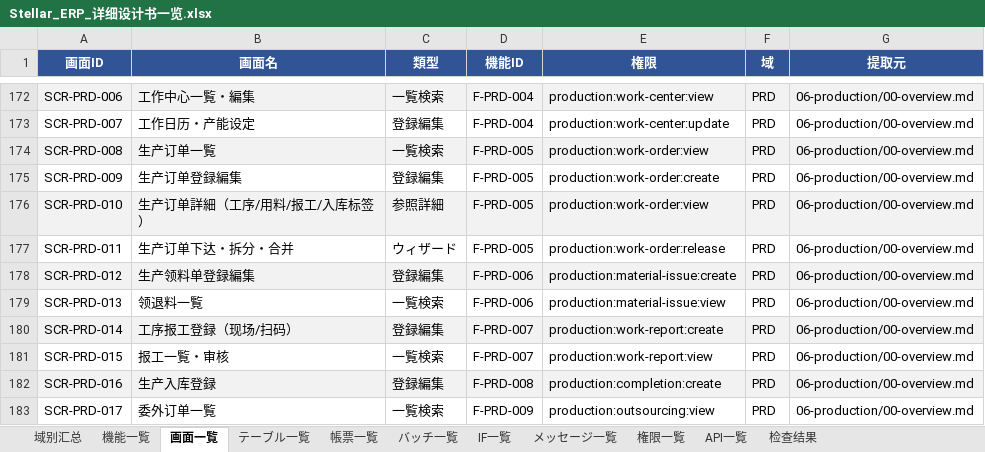
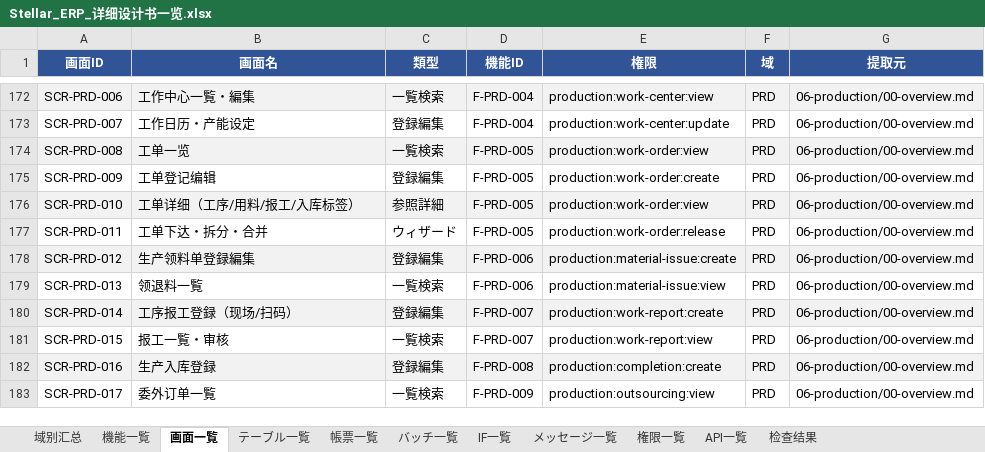
Before and after one commit to Akarin7784/stellar-erp, an Excel workbook: docs/design/20-matrix/Stellar_ERP_详细设计书一览.xlsx, sheet 画面一覧, drawn as a sheet; only a part is shown, gaps mark what is left out; values as stored, in another font and other column widths than the file's, no borders; the diff names each change by its address in the sheet, - before the commit and + after, or states it on an @@ line.

```diff
--- a/docs/design/20-matrix/Stellar_ERP_详细设计书一览.xlsx (sheet 画面一覧)
+++ b/docs/design/20-matrix/Stellar_ERP_详细设计书一览.xlsx (sheet 画面一覧)
-B174 (画面名): 生产订单一覧
+B174 (画面名): 工单一览
-B175 (画面名): 生产订单登録編集
+B175 (画面名): 工单登记编辑
-B176 (画面名): 生产订单詳細（工序/用料/报工/入库标签）
+B176 (画面名): 工单详细（工序/用料/报工/入库标签）
-B177 (画面名): 生产订单下达・拆分・合并
+B177 (画面名): 工单下达・拆分・合并
```
Also changed, not shown: 5 other files.
